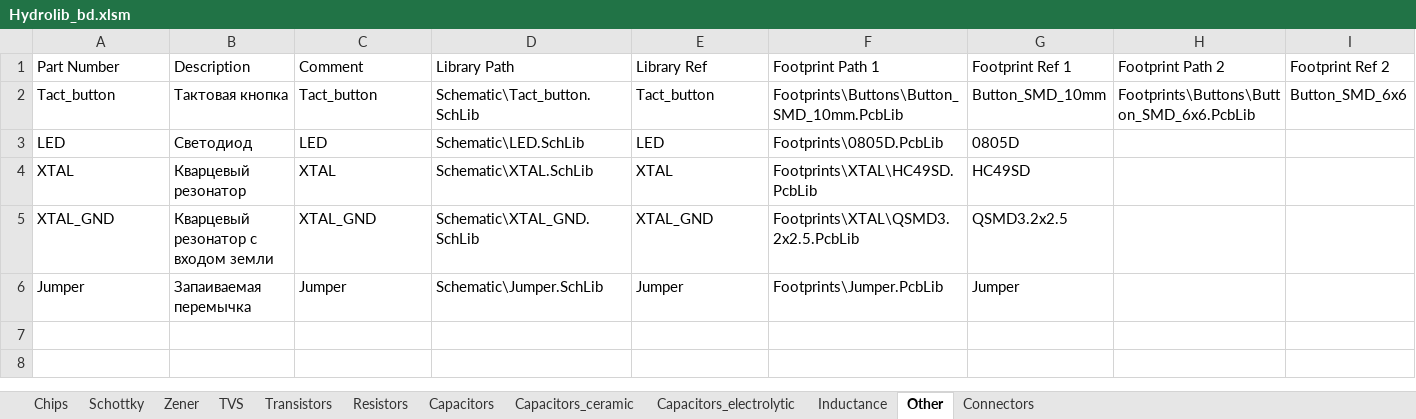
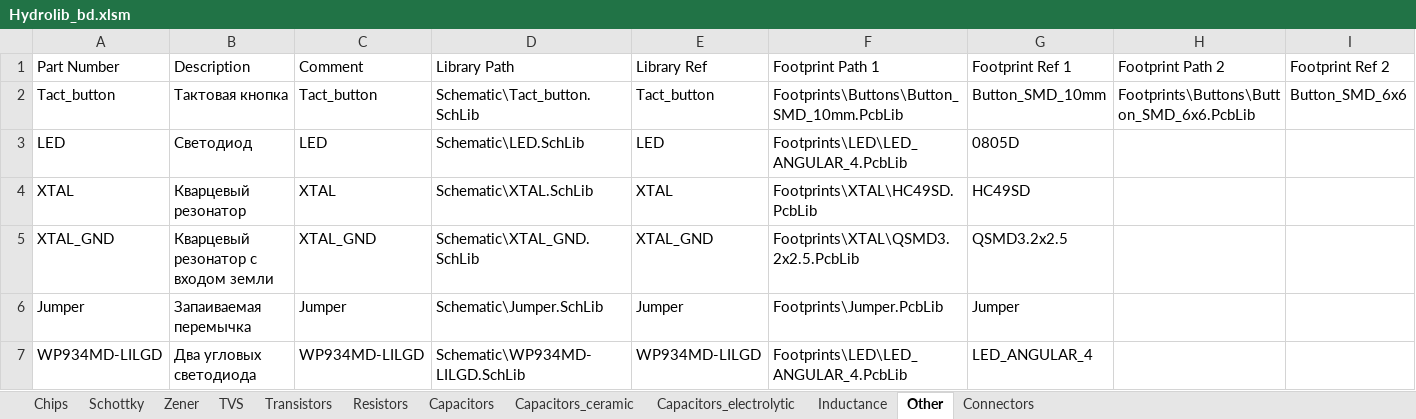
Before and after one commit to SeaJackal/Hydrolib, an Excel workbook: Database/Hydrolib_bd.xlsm, sheet Other, drawn as a sheet; values as stored, in another font and other column widths than the file's, no borders; table styles not drawn; the diff names each change by its address in the sheet, - before the commit and + after, or states it on an @@ line.

Commit message:
WP934MD-LILGD

```diff
--- a/Database/Hydrolib_bd.xlsm (sheet Other)
+++ b/Database/Hydrolib_bd.xlsm (sheet Other)
-F3 (Footprint Path 1): Footprints\0805D.PcbLib
+F3 (Footprint Path 1): Footprints\LED\LED_ANGULAR_4.PcbLib
+row 7: WP934MD-LILGD | Два угловых светодиода | WP934MD-LILGD | Schematic\WP934MD-LILGD.SchLib | WP934MD-LILGD | Footprints\LED\LED_ANGULAR_4.PcbLib | LED_ANGULAR_4
```
Also changed, not shown: 7 other files.
